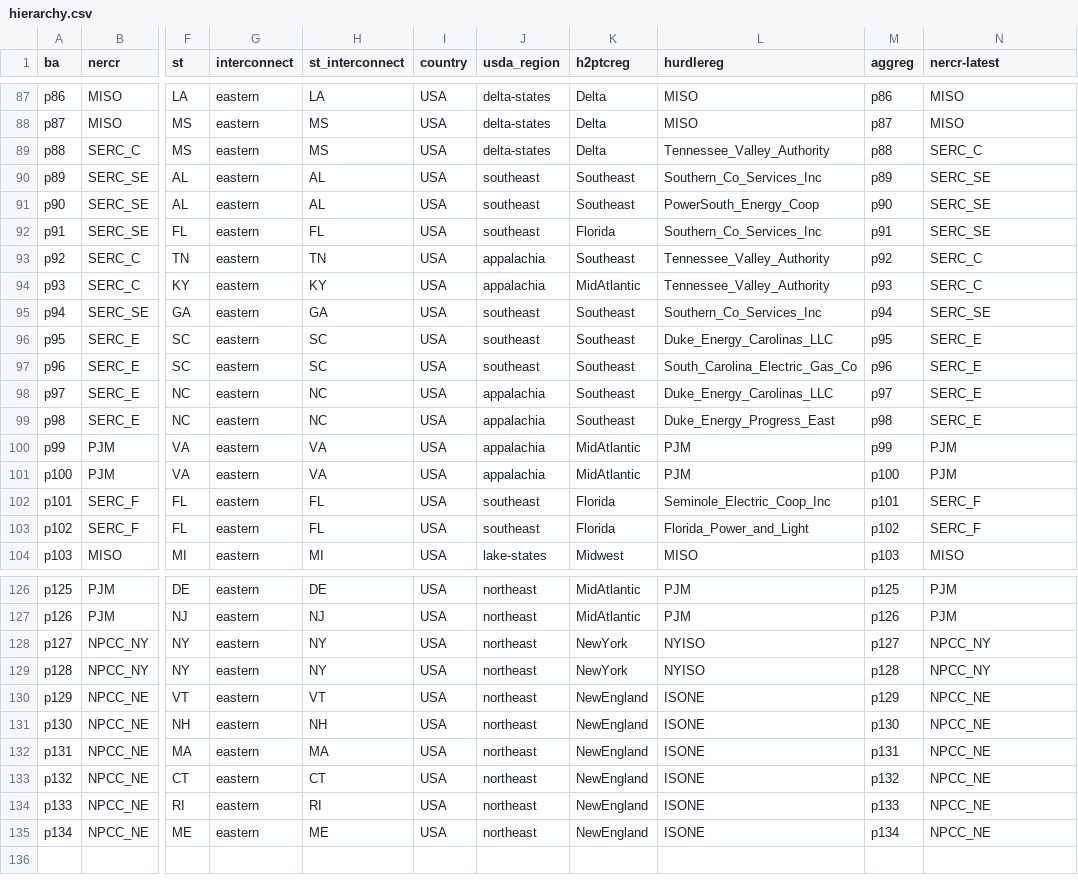
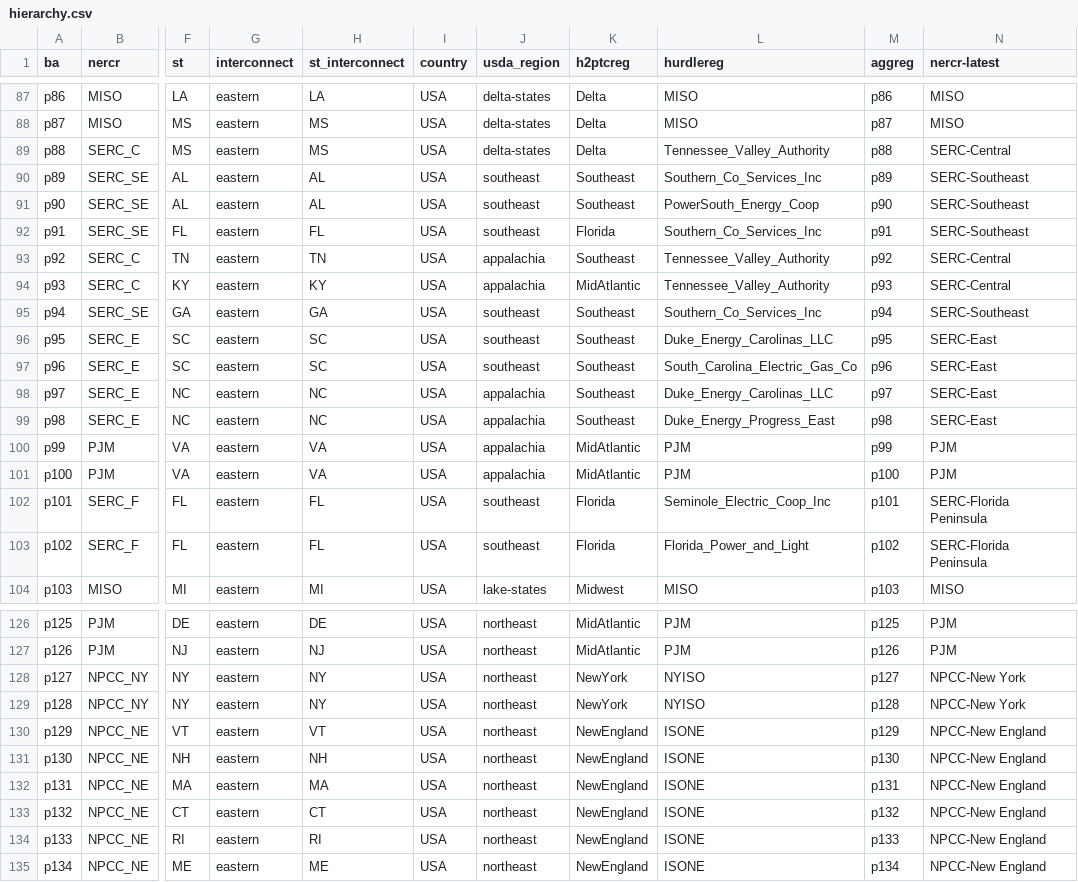
Before and after one commit to gschivley/PowerGenome-data, a CSV file: cache_data/hierarchy.csv, drawn as a sheet; only a part is shown, gaps mark what is left out; the diff covers the shown part only; the diff names each change by its address in the sheet, - before the commit and + after, or states it on an @@ line.

Commit message:
finish updating nerc latest names

```diff
--- a/cache_data/hierarchy.csv
+++ b/cache_data/hierarchy.csv
-N89 (nercr-latest): SERC_C
+N89 (nercr-latest): SERC-Central
-N90:N92 (nercr-latest): SERC_SE
+N90:N92 (nercr-latest): SERC-Southeast
-N93:N94 (nercr-latest): SERC_C
+N93:N94 (nercr-latest): SERC-Central
-N95 (nercr-latest): SERC_SE
+N95 (nercr-latest): SERC-Southeast
-N96:N99 (nercr-latest): SERC_E
+N96:N99 (nercr-latest): SERC-East
-N102:N103 (nercr-latest): SERC_F
+N102:N103 (nercr-latest): SERC-Florida Peninsula
-N128:N129 (nercr-latest): NPCC_NY
+N128:N129 (nercr-latest): NPCC-New York
-N130:N135 (nercr-latest): NPCC_NE
+N130:N135 (nercr-latest): NPCC-New England
```
Also changed, not shown: 23 edited cells elsewhere in this file.
